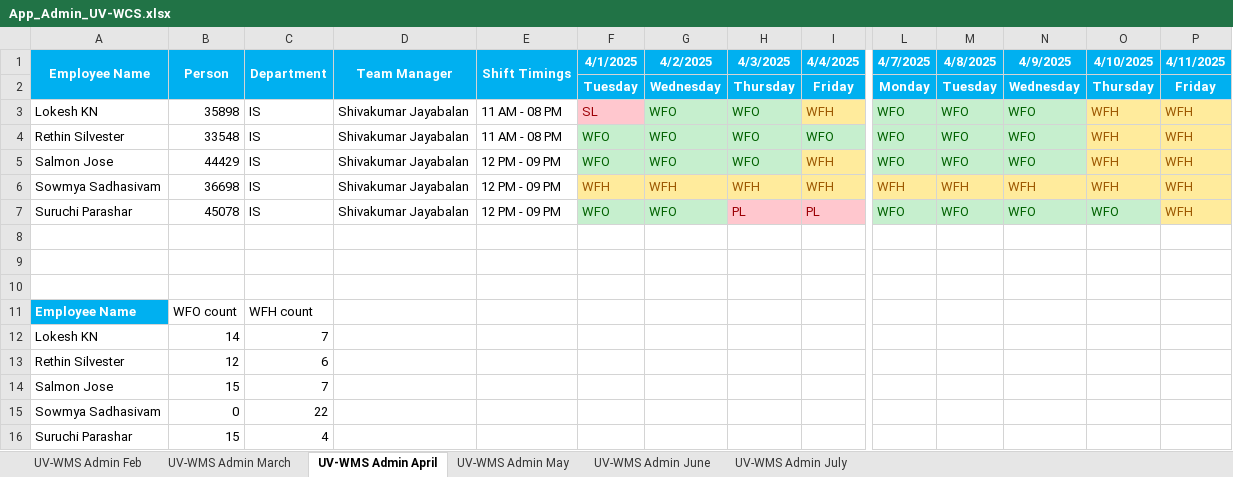
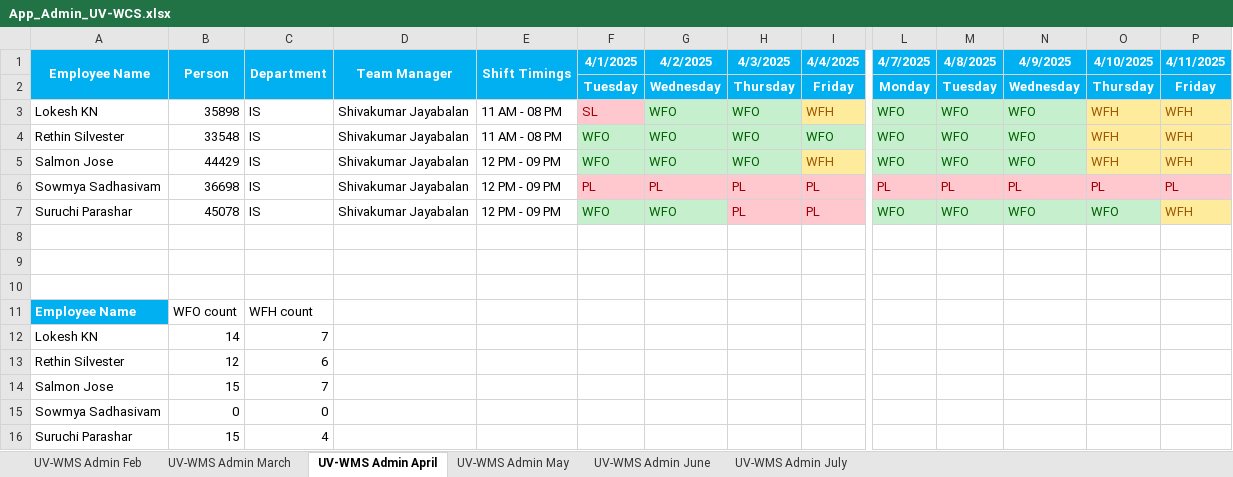
Before and after one commit to rethinsilvester/wfo-tracker, an Excel workbook: data/uv-wcs/App_Admin_UV-WCS.xlsx, sheet UV-WMS Admin April, drawn as a sheet; only a part is shown, gaps mark what is left out; values as stored, in another font and other column widths than the file's, no borders; conditional formats not drawn; removed rows and columns are numbered as before the commit, all else as after; rows hold the shown columns only; the diff names each change by its address in the sheet, - before the commit and + after, or states it on an @@ line.

```diff
--- a/data/uv-wcs/App_Admin_UV-WCS.xlsx (sheet UV-WMS Admin April)
+++ b/data/uv-wcs/App_Admin_UV-WCS.xlsx (sheet UV-WMS Admin April)
-row 6: Sowmya Sadhasivam | 36698 | IS | Shivakumar Jayabalan | 12 PM - 09 PM | WFH | WFH | WFH | WFH | WFH | WFH | WFH | WFH | WFH
+row 6: Sowmya Sadhasivam | 36698 | IS | Shivakumar Jayabalan | 12 PM - 09 PM | PL | PL | PL | PL | PL | PL | PL | PL | PL
-C15 (Department): 22
+C15 (Department): 0
```
Also changed, not shown: sheet UV-WMS Admin May, sheet UV-WMS Admin June, sheet UV-WMS Admin Feb, sheet UV-WMS Admin March, sheet UV-WMS Admin July.
